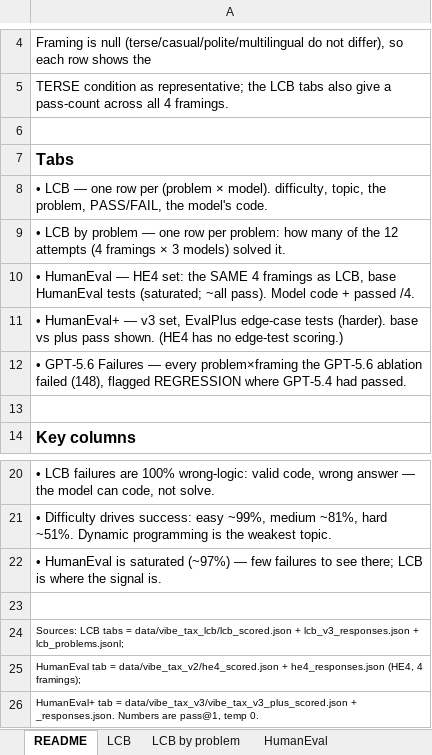
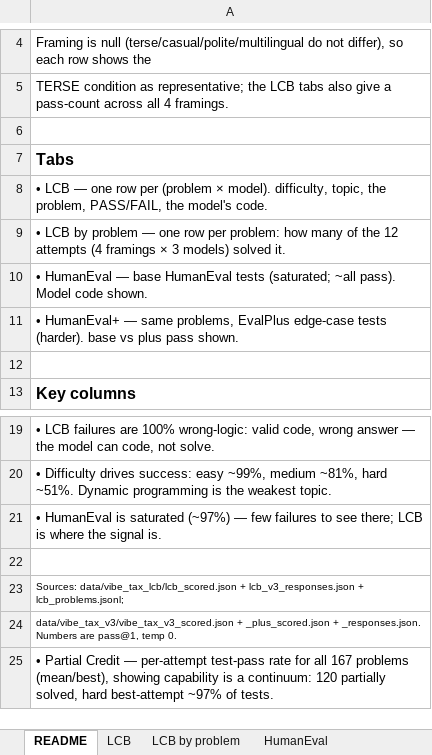
Before and after one commit to jamelski1/the-vibe-tax, an Excel workbook: The_Vibe_Tax_Problem_Breakdown.xlsx, sheet README, drawn as a sheet; only a part is shown, gaps mark what is left out; values as stored, in another font and other column widths than the file's, no borders; removed rows and columns are numbered as before the commit, all else as after; the diff names each change by its address in the sheet, - before the commit and + after, or states it on an @@ line.

```diff
--- a/The_Vibe_Tax_Problem_Breakdown.xlsx (sheet README)
+++ b/The_Vibe_Tax_Problem_Breakdown.xlsx (sheet README)
-A10: …HumanEval — HE4 set: the SAME 4 framings as LCB, base HumanEval tests (saturated; ~all pass). Model code + passed /4.
+A10: …HumanEval — base HumanEval tests (saturated; ~all pass). Model code shown.
-A11: …HumanEval+ — v3 set, EvalPlus edge-case tests (harder). base vs plus pass shown. (HE4 has no edge-test scoring.)
+A11: …HumanEval+ — same problems, EvalPlus edge-case tests (harder). base vs plus pass shown.
-row 12: • GPT-5.6 Failures — every problem×framing the GPT-5.6 ablation failed (148), flagged REGRESSION where GPT-5.4 had passed.
-A23: Sources: LCB tabs = data/vibe_tax_lcb/lcb_scored.json +…
+A23: Sources: data/vibe_tax_lcb/lcb_scored.json +…
-A24: HumanEval tab = data/vibe_tax_v2/he4_scored.json + he4_responses.json (HE4, 4 framings);
+A24: data/vibe_tax_v3/vibe_tax_v3_scored.json + _plus_scored.json + _responses.json. Numbers are pass@1, temp 0.
-A25: HumanEval+ tab = data/vibe_tax_v3/vibe_tax_v3_plus_scored.json + _responses.json. Numbers are pass@1, temp 0.
+A25: • Partial Credit — per-attempt test-pass rate for all 167 problems (mean/best), showing capability is a continuum: 120 partially solved, hard best-attempt ~97% of tests.
@@ A25 text size: larger @@
```
Also changed, not shown: sheet Partial Credit, sheet HumanEval, other sheet tabs.
